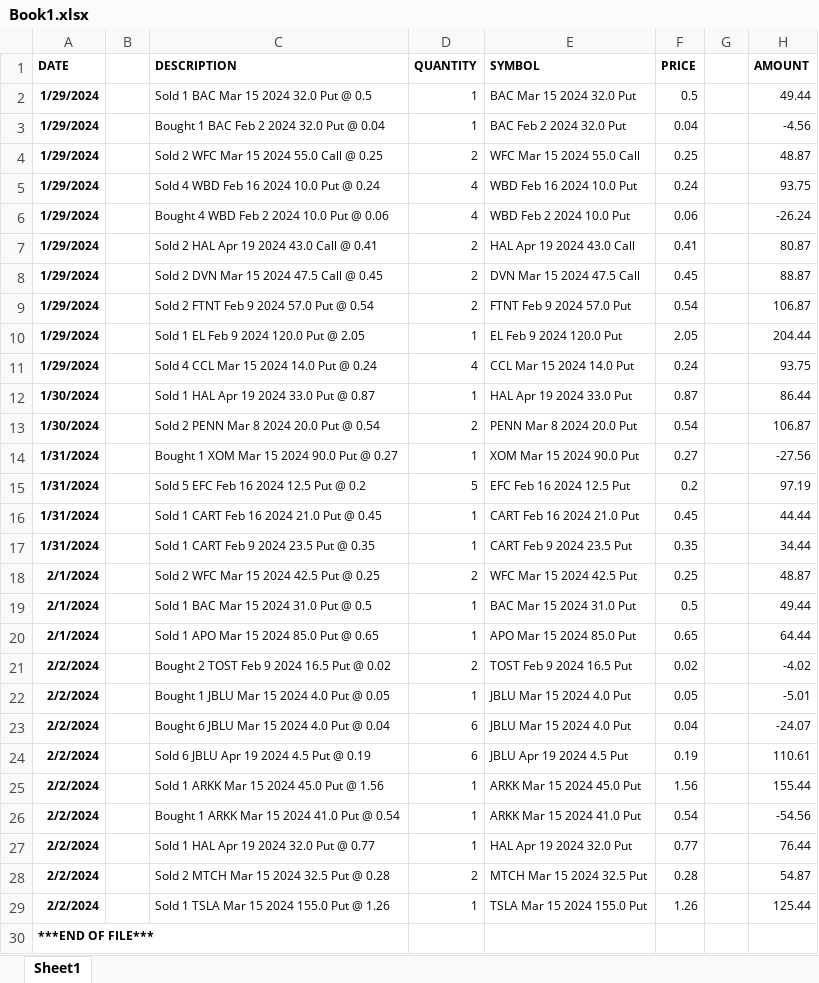
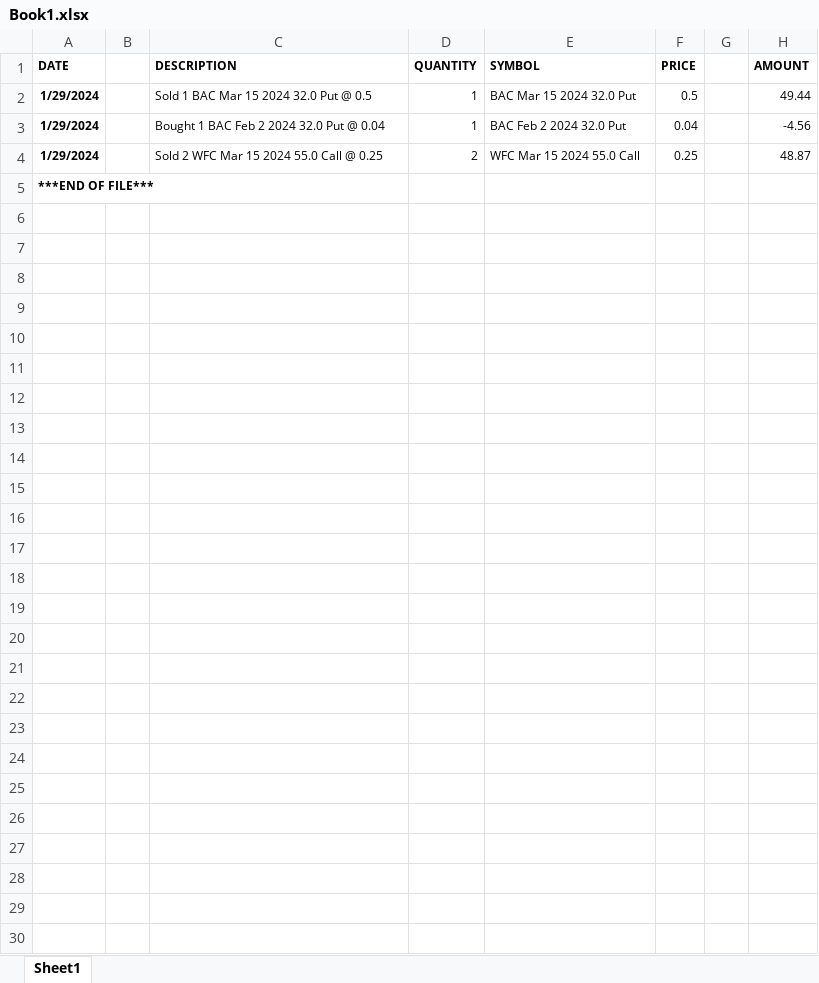
Before and after one commit to biatcarvalheira/excelWeb_script, an Excel workbook: data/input/trade/Book1.xlsx, sheet Sheet1, drawn as a sheet; values as stored, in another font and other column widths than the file's, no borders; the diff names each change by its address in the sheet, - before the commit and + after, or states it on an @@ line.

```diff
--- a/data/input/trade/Book1.xlsx (sheet Sheet1)
+++ b/data/input/trade/Book1.xlsx (sheet Sheet1)
-row 5: 1/29/2024 |  | Sold 4 WBD Feb 16 2024 10.0 Put @ 0.24 | 4 | WBD Feb 16 2024 10.0 Put | 0.24 |  | 93.75
-row 6: 1/29/2024 |  | Bought 4 WBD Feb 2 2024 10.0 Put @ 0.06 | 4 | WBD Feb 2 2024 10.0 Put | 0.06 |  | -26.24
-row 7: 1/29/2024 |  | Sold 2 HAL Apr 19 2024 43.0 Call @ 0.41 | 2 | HAL Apr 19 2024 43.0 Call | 0.41 |  | 80.87
-row 8: 1/29/2024 |  | Sold 2 DVN Mar 15 2024 47.5 Call @ 0.45 | 2 | DVN Mar 15 2024 47.5 Call | 0.45 |  | 88.87
-row 9: 1/29/2024 |  | Sold 2 FTNT Feb 9 2024 57.0 Put @ 0.54 | 2 | FTNT Feb 9 2024 57.0 Put | 0.54 |  | 106.87
-row 10: 1/29/2024 |  | Sold 1 EL Feb 9 2024 120.0 Put @ 2.05 | 1 | EL Feb 9 2024 120.0 Put | 2.05 |  | 204.44
-row 11: 1/29/2024 |  | Sold 4 CCL Mar 15 2024 14.0 Put @ 0.24 | 4 | CCL Mar 15 2024 14.0 Put | 0.24 |  | 93.75
-row 12: 1/30/2024 |  | Sold 1 HAL Apr 19 2024 33.0 Put @ 0.87 | 1 | HAL Apr 19 2024 33.0 Put | 0.87 |  | 86.44
-row 13: 1/30/2024 |  | Sold 2 PENN Mar 8 2024 20.0 Put @ 0.54 | 2 | PENN Mar 8 2024 20.0 Put | 0.54 |  | 106.87
-row 14: 1/31/2024 |  | Bought 1 XOM Mar 15 2024 90.0 Put @ 0.27 | 1 | XOM Mar 15 2024 90.0 Put | 0.27 |  | -27.56
-row 15: 1/31/2024 |  | Sold 5 EFC Feb 16 2024 12.5 Put @ 0.2 | 5 | EFC Feb 16 2024 12.5 Put | 0.2 |  | 97.19
-row 16: 1/31/2024 |  | Sold 1 CART Feb 16 2024 21.0 Put @ 0.45 | 1 | CART Feb 16 2024 21.0 Put | 0.45 |  | 44.44
-row 17: 1/31/2024 |  | Sold 1 CART Feb 9 2024 23.5 Put @ 0.35 | 1 | CART Feb 9 2024 23.5 Put | 0.35 |  | 34.44
-row 18: 2/1/2024 |  | Sold 2 WFC Mar 15 2024 42.5 Put @ 0.25 | 2 | WFC Mar 15 2024 42.5 Put | 0.25 |  | 48.87
-row 19: 2/1/2024 |  | Sold 1 BAC Mar 15 2024 31.0 Put @ 0.5 | 1 | BAC Mar 15 2024 31.0 Put | 0.5 |  | 49.44
-row 20: 2/1/2024 |  | Sold 1 APO Mar 15 2024 85.0 Put @ 0.65 | 1 | APO Mar 15 2024 85.0 Put | 0.65 |  | 64.44
-row 21: 2/2/2024 |  | Bought 2 TOST Feb 9 2024 16.5 Put @ 0.02 | 2 | TOST Feb 9 2024 16.5 Put | 0.02 |  | -4.02
-row 22: 2/2/2024 |  | Bought 1 JBLU Mar 15 2024 4.0 Put @ 0.05 | 1 | JBLU Mar 15 2024 4.0 Put | 0.05 |  | -5.01
-row 23: 2/2/2024 |  | Bought 6 JBLU Mar 15 2024 4.0 Put @ 0.04 | 6 | JBLU Mar 15 2024 4.0 Put | 0.04 |  | -24.07
-row 24: 2/2/2024 |  | Sold 6 JBLU Apr 19 2024 4.5 Put @ 0.19 | 6 | JBLU Apr 19 2024 4.5 Put | 0.19 |  | 110.61
-row 25: 2/2/2024 |  | Sold 1 ARKK Mar 15 2024 45.0 Put @ 1.56 | 1 | ARKK Mar 15 2024 45.0 Put | 1.56 |  | 155.44
-row 26: 2/2/2024 |  | Bought 1 ARKK Mar 15 2024 41.0 Put @ 0.54 | 1 | ARKK Mar 15 2024 41.0 Put | 0.54 |  | -54.56
-row 27: 2/2/2024 |  | Sold 1 HAL Apr 19 2024 32.0 Put @ 0.77 | 1 | HAL Apr 19 2024 32.0 Put | 0.77 |  | 76.44
-row 28: 2/2/2024 |  | Sold 2 MTCH Mar 15 2024 32.5 Put @ 0.28 | 2 | MTCH Mar 15 2024 32.5 Put | 0.28 |  | 54.87
-row 29: 2/2/2024 |  | Sold 1 TSLA Mar 15 2024 155.0 Put @ 1.26 | 1 | TSLA Mar 15 2024 155.0 Put | 1.26 |  | 125.44
```
Also changed, not shown: 17 other files.
